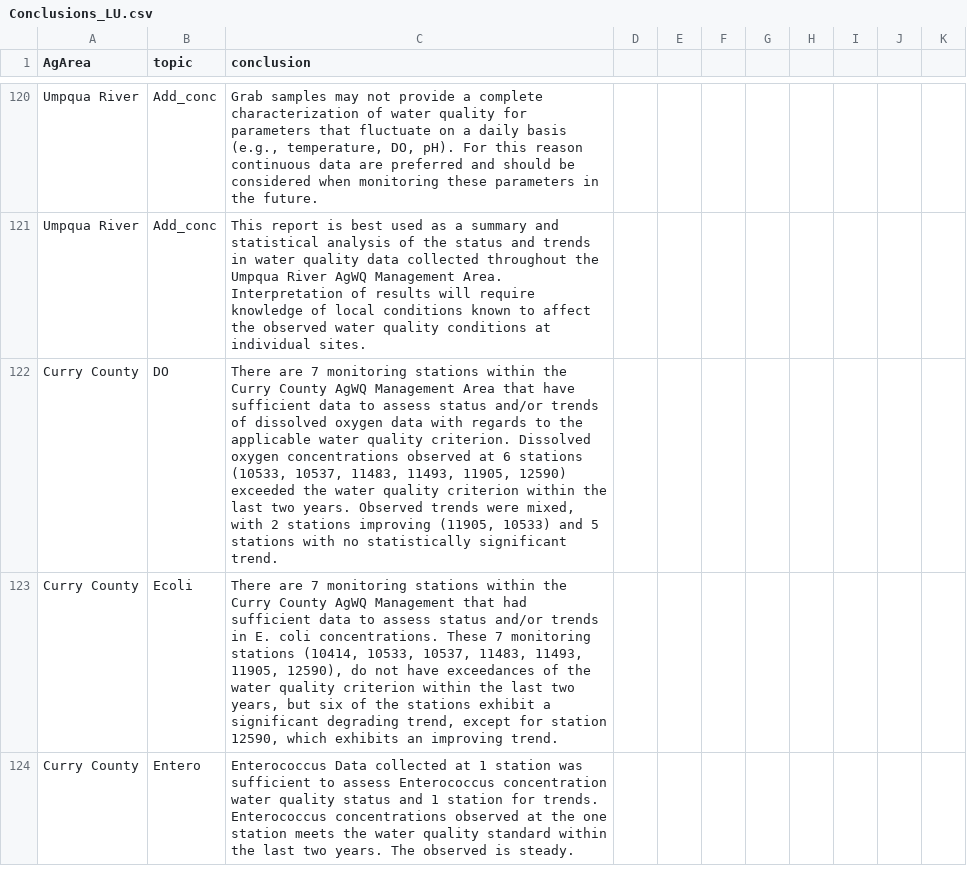
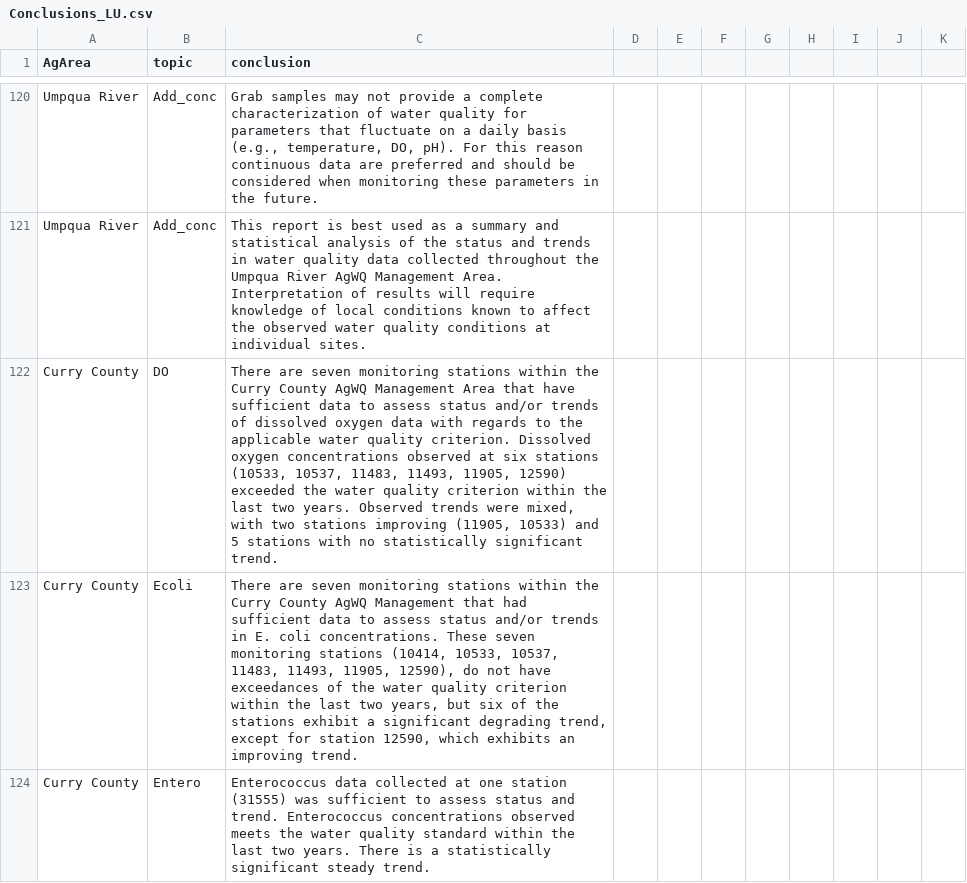
Before and after one commit to MaddeeRubenson/StatusAndTrendsRMarkdown, a CSV file: Lookups/Conclusions_LU.csv, drawn as a sheet; only a part is shown, gaps mark what is left out; the diff covers the shown part only.

```diff
--- a/Lookups/Conclusions_LU.csv
+++ b/Lookups/Conclusions_LU.csv
@@ -121,4 +121,4 @@ Umpqua River,Add_conc,"Grab samples may not provide a complete characterization
 Umpqua River,Add_conc,This report is best used as a summary and statistical analysis of the status and trends in water quality data collected throughout the Umpqua River AgWQ Management Area. Interpretation of results will require knowledge of local conditions known to affect the observed water quality conditions at individual sites.,,,,,,,,
-Curry County,DO,"There are 7 monitoring stations within the Curry County AgWQ Management Area that have sufficient data to assess status and/or trends of dissolved oxygen data with regards to the applicable water quality criterion. Dissolved oxygen concentrations observed at 6 stations (10533, 10537, 11483, 11493, 11905, 12590) exceeded the water quality criterion within the last two years. Observed trends were mixed, with 2 stations improving (11905, 10533) and 5 stations with no statistically significant trend.",,,,,,,,
-Curry County,Ecoli,"There are 7 monitoring stations within the Curry County AgWQ Management that had sufficient data to assess status and/or trends in E. coli concentrations. These 7 monitoring stations (10414, 10533, 10537, 11483, 11493, 11905, 12590), do not have exceedances of the water quality criterion within the last two years, but six of the stations exhibit a significant degrading trend, except for station 12590, which exhibits an improving trend. ",,,,,,,,
-Curry County,Entero,Enterococcus Data collected at 1 station was sufficient to assess Enterococcus concentration water quality status and 1 station for trends. Enterococcus concentrations observed at the one station meets the water quality standard within the last two years. The observed is steady. ,,,,,,,,
+Curry County,DO,"There are seven monitoring stations within the Curry County AgWQ Management Area that have sufficient data to assess status and/or trends of dissolved oxygen data with regards to the applicable water quality criterion. Dissolved oxygen concentrations observed at six stations (10533, 10537, 11483, 11493, 11905, 12590) exceeded the water quality criterion within the last two years. Observed trends were mixed, with two stations improving (11905, 10533) and 5 stations with no statistically significant trend.",,,,,,,,
+Curry County,Ecoli,"There are seven monitoring stations within the Curry County AgWQ Management that had sufficient data to assess status and/or trends in E. coli concentrations. These seven monitoring stations (10414, 10533, 10537, 11483, 11493, 11905, 12590), do not have exceedances of the water quality criterion within the last two years, but six of the stations exhibit a significant degrading trend, except for station 12590, which exhibits an improving trend. ",,,,,,,,
+Curry County,Entero,Enterococcus data collected at one station (31555) was sufficient to assess status and trend. Enterococcus concentrations observed meets the water quality standard within the last two years. There is a statistically significant steady trend.,,,,,,,,
```
Also changed, not shown: 1 removed row and 6 edited cells elsewhere in this file, Lookups/OAR_LU.csv, 5 other files.
